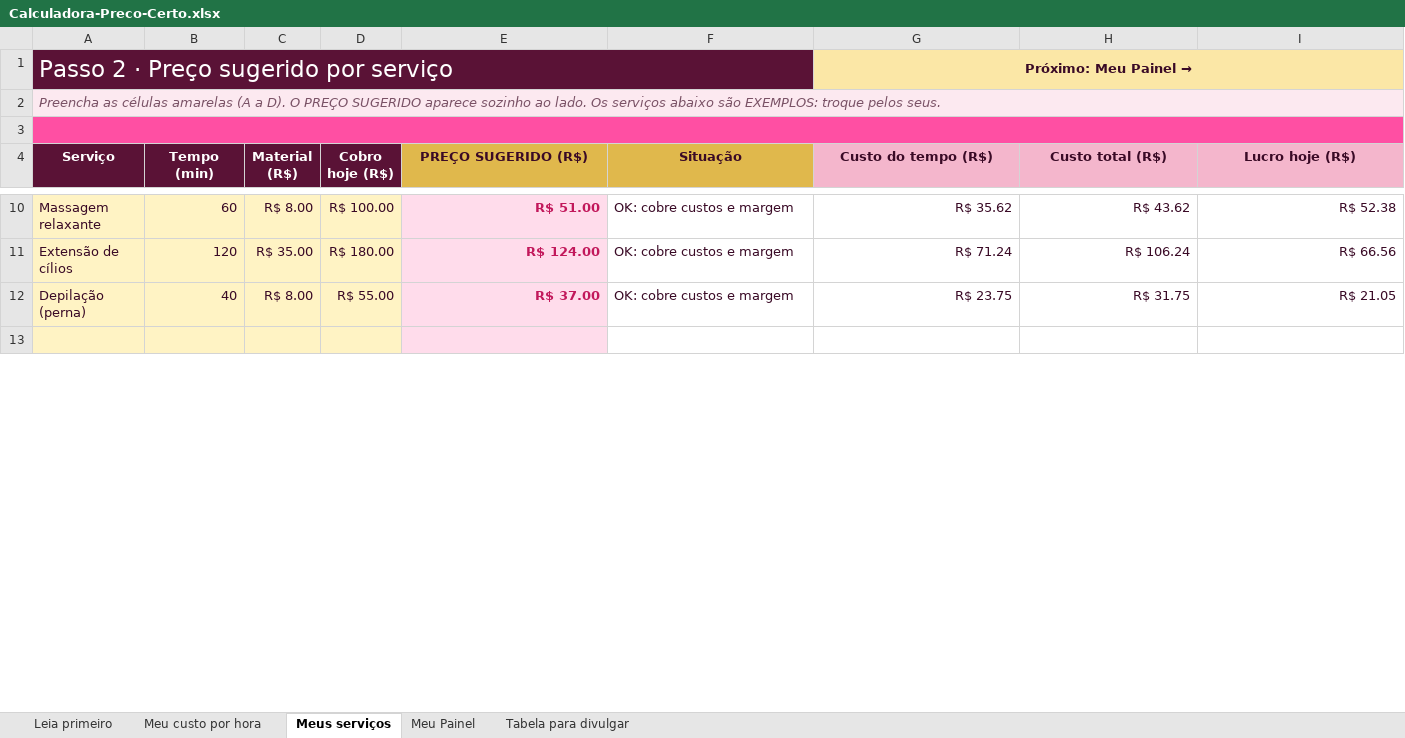
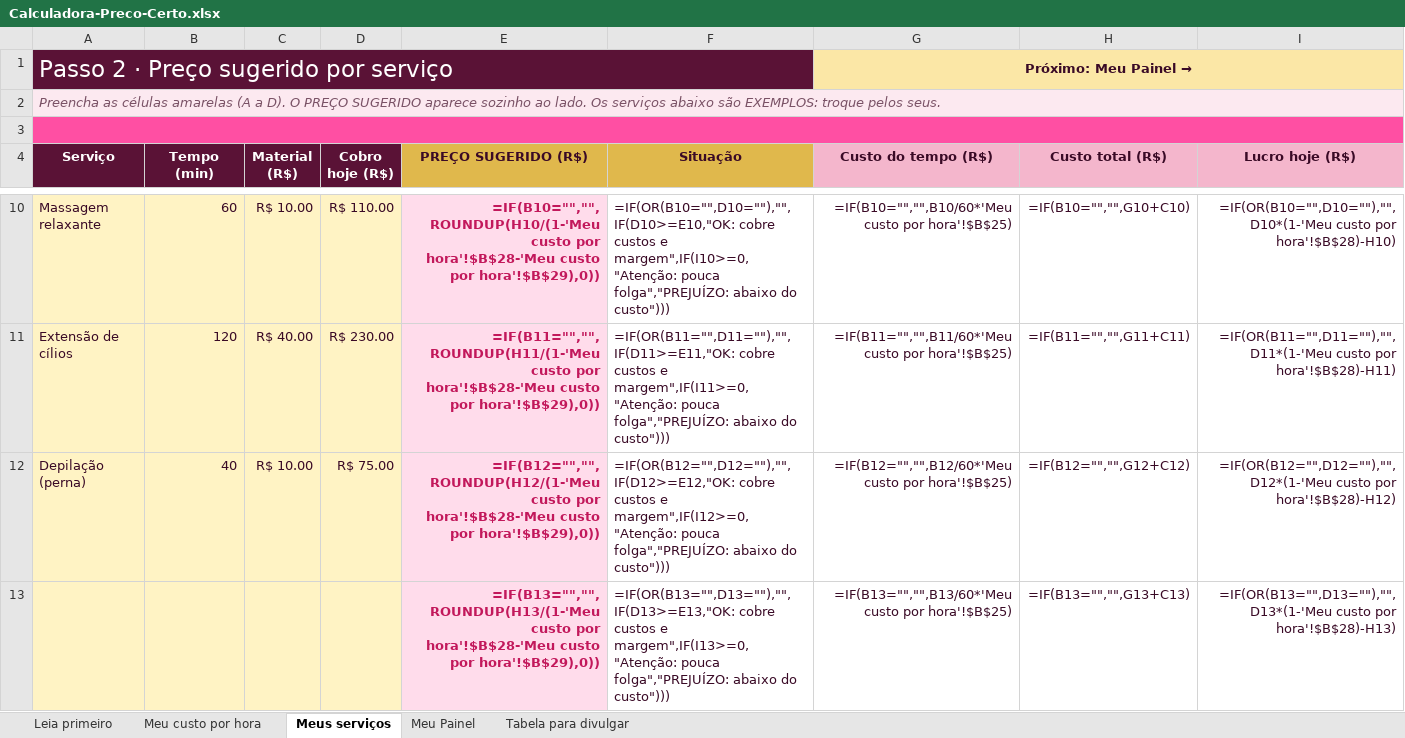
Before and after one commit to zepolsoft/site-kitprecocerto, an Excel workbook: Calculadora-Preco-Certo.xlsx, sheet Meus serviços, drawn as a sheet; only a part is shown, gaps mark what is left out; values as stored, in another font and other column widths than the file's, no borders; formulas without a stored value are shown as written; charts and pictures and conditional formats not drawn; the diff covers the shown part only; the diff names each change by its address in the sheet, - before the commit and + after, or states it on an @@ line.

```diff
--- a/Calculadora-Preco-Certo.xlsx (sheet Meus serviços)
+++ b/Calculadora-Preco-Certo.xlsx (sheet Meus serviços)
-C10 (Material (R$)): R$ 8.00
+C10 (Material (R$)): R$ 10.00
-D10 (Cobro hoje (R$)): R$ 100.00
+D10 (Cobro hoje (R$)): R$ 110.00
-E10 (PREÇO SUGERIDO (R$)): R$ 51.00
+E10 (PREÇO SUGERIDO (R$)): =IF(B10="","",ROUNDUP(H10/(1-'Meu custo por hora'!$B$28-'Meu custo por hora'!$B$29),0))
-F10 (Situação): OK: cobre custos e margem
+F10 (Situação): =IF(OR(B10="",D10=""),"",IF(D10>=E10,"OK: cobre custos e margem",IF(I10>=0,"Atenção: pouca folga","PREJUÍZO: abaixo do custo")))
-G10 (Custo do tempo (R$)): R$ 35.62
+G10 (Custo do tempo (R$)): =IF(B10="","",B10/60*'Meu custo por hora'!$B$25)
-H10 (Custo total (R$)): R$ 43.62
+H10 (Custo total (R$)): =IF(B10="","",G10+C10)
-I10 (Lucro hoje (R$)): R$ 52.38
+I10 (Lucro hoje (R$)): =IF(OR(B10="",D10=""),"",D10*(1-'Meu custo por hora'!$B$28)-H10)
-C11 (Material (R$)): R$ 35.00
+C11 (Material (R$)): R$ 40.00
-D11 (Cobro hoje (R$)): R$ 180.00
+D11 (Cobro hoje (R$)): R$ 230.00
-E11 (PREÇO SUGERIDO (R$)): R$ 124.00
+E11 (PREÇO SUGERIDO (R$)): =IF(B11="","",ROUNDUP(H11/(1-'Meu custo por hora'!$B$28-'Meu custo por hora'!$B$29),0))
-F11 (Situação): OK: cobre custos e margem
+F11 (Situação): =IF(OR(B11="",D11=""),"",IF(D11>=E11,"OK: cobre custos e margem",IF(I11>=0,"Atenção: pouca folga","PREJUÍZO: abaixo do custo")))
-G11 (Custo do tempo (R$)): R$ 71.24
+G11 (Custo do tempo (R$)): =IF(B11="","",B11/60*'Meu custo por hora'!$B$25)
-H11 (Custo total (R$)): R$ 106.24
+H11 (Custo total (R$)): =IF(B11="","",G11+C11)
-I11 (Lucro hoje (R$)): R$ 66.56
+I11 (Lucro hoje (R$)): =IF(OR(B11="",D11=""),"",D11*(1-'Meu custo por hora'!$B$28)-H11)
-C12 (Material (R$)): R$ 8.00
+C12 (Material (R$)): R$ 10.00
-D12 (Cobro hoje (R$)): R$ 55.00
+D12 (Cobro hoje (R$)): R$ 75.00
-E12 (PREÇO SUGERIDO (R$)): R$ 37.00
+E12 (PREÇO SUGERIDO (R$)): =IF(B12="","",ROUNDUP(H12/(1-'Meu custo por hora'!$B$28-'Meu custo por hora'!$B$29),0))
-F12 (Situação): OK: cobre custos e margem
+F12 (Situação): =IF(OR(B12="",D12=""),"",IF(D12>=E12,"OK: cobre custos e margem",IF(I12>=0,"Atenção: pouca folga","PREJUÍZO: abaixo do custo")))
-G12 (Custo do tempo (R$)): R$ 23.75
+G12 (Custo do tempo (R$)): =IF(B12="","",B12/60*'Meu custo por hora'!$B$25)
-H12 (Custo total (R$)): R$ 31.75
+H12 (Custo total (R$)): =IF(B12="","",G12+C12)
-I12 (Lucro hoje (R$)): R$ 21.05
+I12 (Lucro hoje (R$)): =IF(OR(B12="",D12=""),"",D12*(1-'Meu custo por hora'!$B$28)-H12)
-row 13: (empty)
+row 13:  |  |  |  | =IF(B13="","",ROUNDUP(H13/(1-'Meu custo por hora'!$B$28-'Meu custo por hora'!$B$29),0)) | =IF(OR(B13="",D13=""),"",IF(D13>=E13,"OK: cobre custos e margem",IF(I13>=0,"Atenção: pouca folga","PREJUÍZO: abaixo do custo"))) | =IF(B13="","",B13/60*'Meu custo por hora'!$B$25) | =IF(B13="","",G13+C13) | =IF(OR(B13="",D13=""),"",D13*(1-'Meu custo por hora'!$B$28)-H13)
```
Also changed, not shown: 1 added row, 1 removed row and 108 edited cells elsewhere in this sheet, sheet Tabela para divulgar, sheet Meu Painel, sheet Meu custo por hora, charts or pictures, 9 other files.
